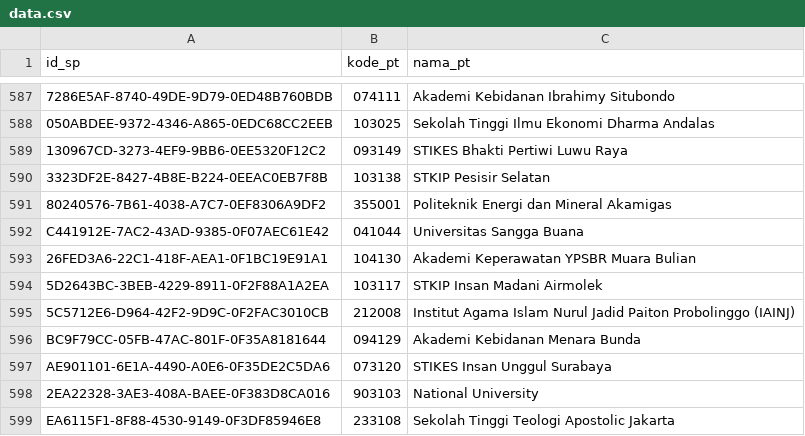
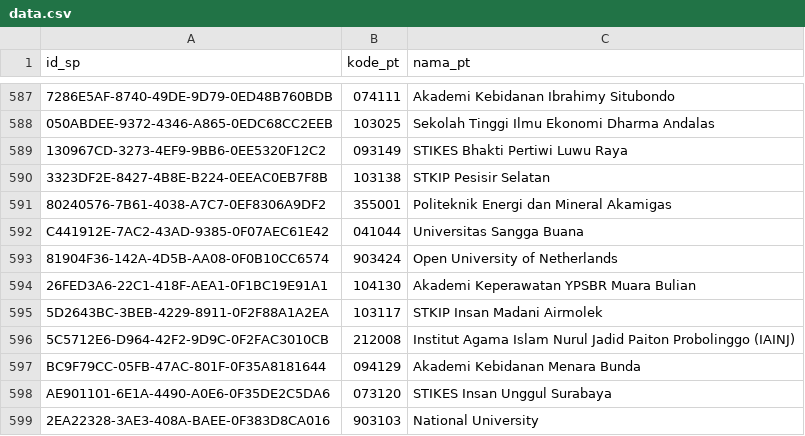
Before and after one commit to mzakiyuddin/daftar-perguruan-tinggi-indonesia, a CSV file: data/data.csv, drawn as a sheet; only a part is shown, gaps mark what is left out; the shorter side is filled out with more unchanged rows; the diff names each change by its address in the sheet, - before the commit and + after, or states it on an @@ line.

```diff
--- a/data/data.csv
+++ b/data/data.csv
+row 593: 81904F36-142A-4D5B-AA08-0F0B10CC6574 | 903424 | Open University of Netherlands
```
Also changed, not shown: 1 other file.
